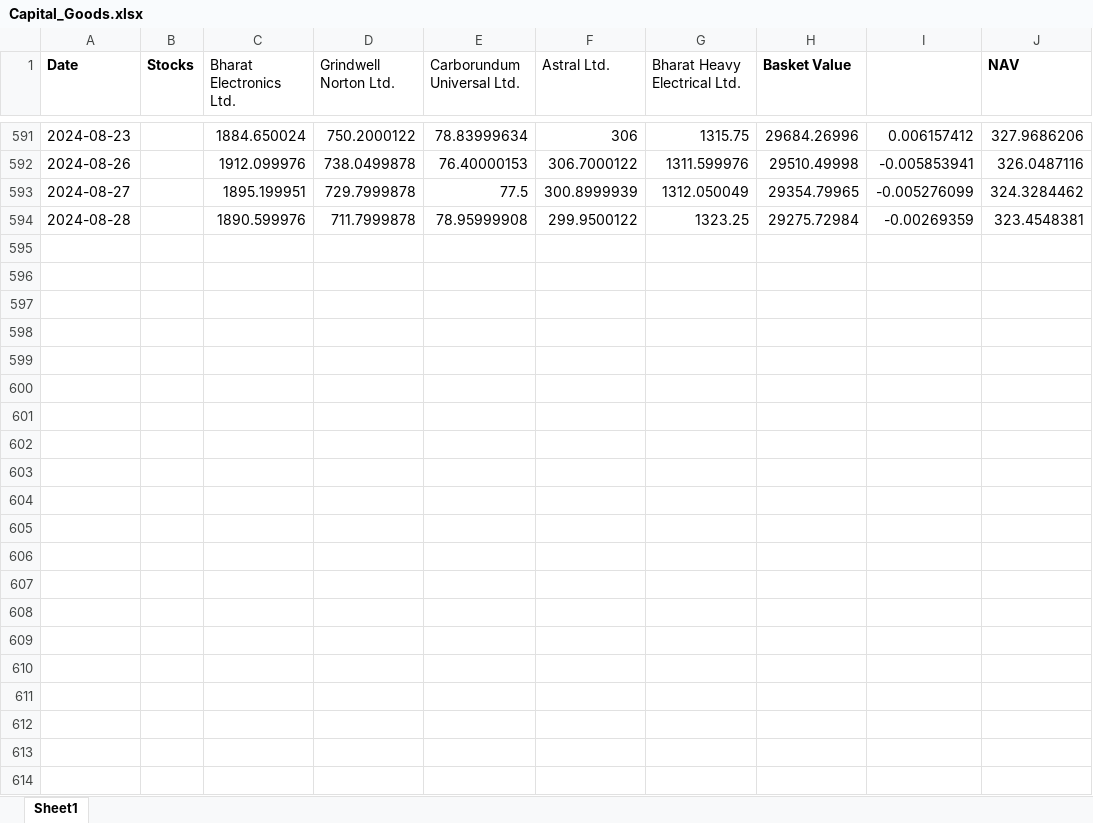
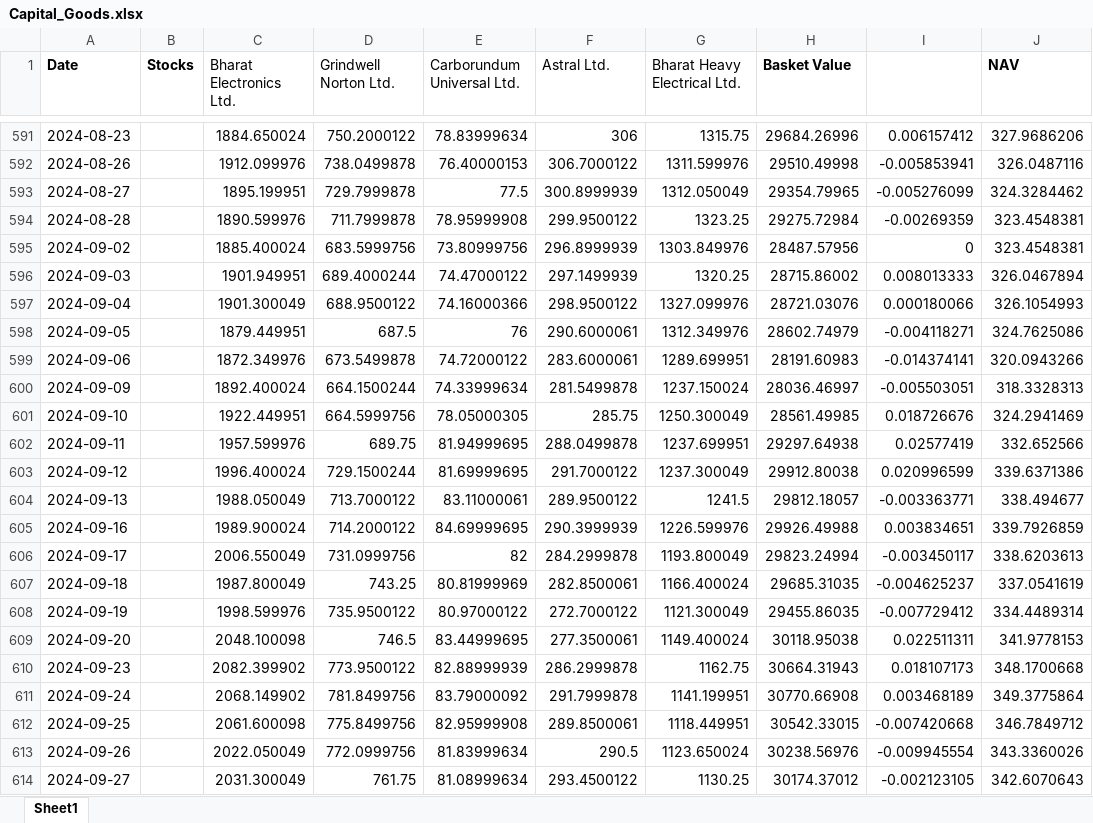
Before and after one commit to kkunalp185/NAV-, an Excel workbook: NAV/Capital_Goods.xlsx, sheet Sheet1, drawn as a sheet; only a part is shown, gaps mark what is left out; values as stored, in another font and other column widths than the file's, no borders; the diff names each change by its address in the sheet, - before the commit and + after, or states it on an @@ line.

```diff
--- a/NAV/Capital_Goods.xlsx (sheet Sheet1)
+++ b/NAV/Capital_Goods.xlsx (sheet Sheet1)
+row 595: 2024-09-02 |  | 1885.400024 | 683.5999756 | 73.80999756 | 296.8999939 | 1303.849976 | 28487.57956 | 0 | 323.4548381
+row 596: 2024-09-03 |  | 1901.949951 | 689.4000244 | 74.47000122 | 297.1499939 | 1320.25 | 28715.86002 | 0.008013333 | 326.0467894
+row 597: 2024-09-04 |  | 1901.300049 | 688.9500122 | 74.16000366 | 298.9500122 | 1327.099976 | 28721.03076 | 0.000180066 | 326.1054993
+row 598: 2024-09-05 |  | 1879.449951 | 687.5 | 76 | 290.6000061 | 1312.349976 | 28602.74979 | -0.004118271 | 324.7625086
+row 599: 2024-09-06 |  | 1872.349976 | 673.5499878 | 74.72000122 | 283.6000061 | 1289.699951 | 28191.60983 | -0.014374141 | 320.0943266
+row 600: 2024-09-09 |  | 1892.400024 | 664.1500244 | 74.33999634 | 281.5499878 | 1237.150024 | 28036.46997 | -0.005503051 | 318.3328313
+row 601: 2024-09-10 |  | 1922.449951 | 664.5999756 | 78.05000305 | 285.75 | 1250.300049 | 28561.49985 | 0.018726676 | 324.2941469
+row 602: 2024-09-11 |  | 1957.599976 | 689.75 | 81.94999695 | 288.0499878 | 1237.699951 | 29297.64938 | 0.02577419 | 332.652566
+row 603: 2024-09-12 |  | 1996.400024 | 729.1500244 | 81.69999695 | 291.7000122 | 1237.300049 | 29912.80038 | 0.020996599 | 339.6371386
+row 604: 2024-09-13 |  | 1988.050049 | 713.7000122 | 83.11000061 | 289.9500122 | 1241.5 | 29812.18057 | -0.003363771 | 338.494677
+row 605: 2024-09-16 |  | 1989.900024 | 714.2000122 | 84.69999695 | 290.3999939 | 1226.599976 | 29926.49988 | 0.003834651 | 339.7926859
+row 606: 2024-09-17 |  | 2006.550049 | 731.0999756 | 82 | 284.2999878 | 1193.800049 | 29823.24994 | -0.003450117 | 338.6203613
+row 607: 2024-09-18 |  | 1987.800049 | 743.25 | 80.81999969 | 282.8500061 | 1166.400024 | 29685.31035 | -0.004625237 | 337.0541619
+row 608: 2024-09-19 |  | 1998.599976 | 735.9500122 | 80.97000122 | 272.7000122 | 1121.300049 | 29455.86035 | -0.007729412 | 334.4489314
+row 609: 2024-09-20 |  | 2048.100098 | 746.5 | 83.44999695 | 277.3500061 | 1149.400024 | 30118.95038 | 0.022511311 | 341.9778153
+row 610: 2024-09-23 |  | 2082.399902 | 773.9500122 | 82.88999939 | 286.2999878 | 1162.75 | 30664.31943 | 0.018107173 | 348.1700668
+row 611: 2024-09-24 |  | 2068.149902 | 781.8499756 | 83.79000092 | 291.7999878 | 1141.199951 | 30770.66908 | 0.003468189 | 349.3775864
+row 612: 2024-09-25 |  | 2061.600098 | 775.8499756 | 82.95999908 | 289.8500061 | 1118.449951 | 30542.33015 | -0.007420668 | 346.7849712
+row 613: 2024-09-26 |  | 2022.050049 | 772.0999756 | 81.83999634 | 290.5 | 1123.650024 | 30238.56976 | -0.009945554 | 343.3360026
+row 614: 2024-09-27 |  | 2031.300049 | 761.75 | 81.08999634 | 293.4500122 | 1130.25 | 30174.37012 | -0.002123105 | 342.6070643
```
